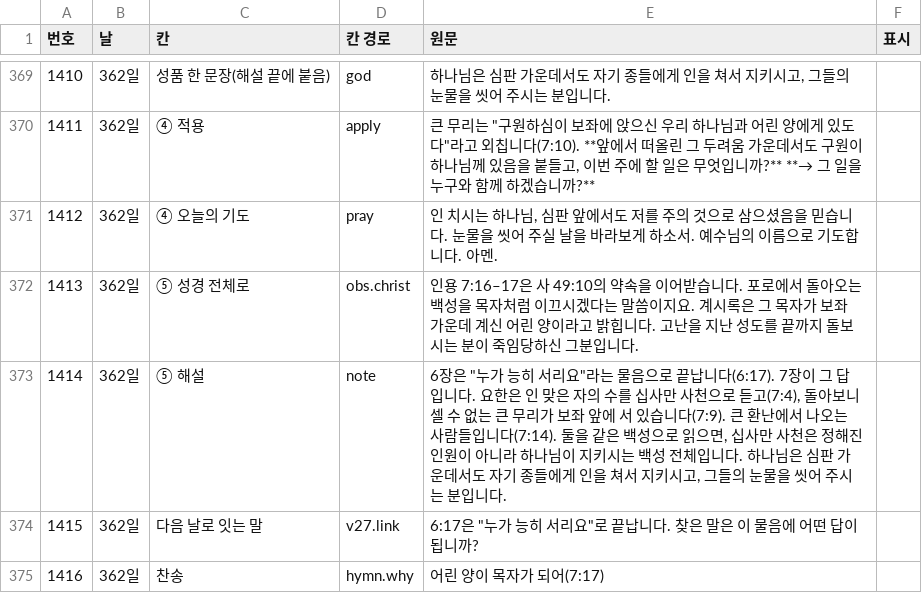
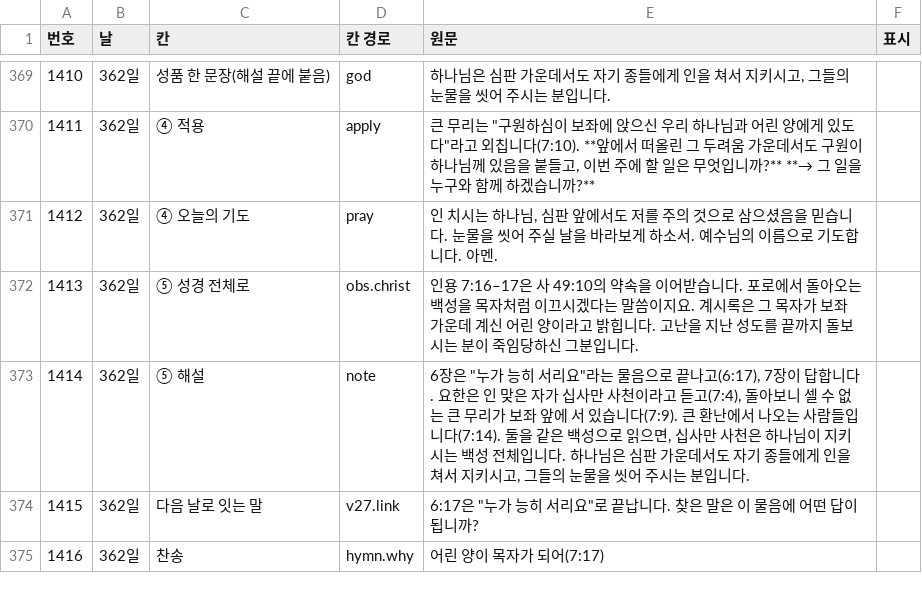
Before and after one commit to aqedah/CBSR, a CSV file: docs/review/trial12_part3.csv, drawn as a sheet; only a part is shown, gaps mark what is left out.

```diff
--- a/docs/review/trial12_part3.csv
+++ b/docs/review/trial12_part3.csv
@@ -372,3 +372,3 @@
 1413,362일,⑤ 성경 전체로,obs.christ,인용 7:16–17은 사 49:10의 약속을 이어받습니다. 포로에서 돌아오는 백성을 목자처럼 이끄시겠다는 말씀이지요. 계시록은 그 목자가 보좌 가운데 계신 어린 양이라고 밝힙니다. 고난을 지난 성도를 끝까지 돌보시는 분이 죽임당하신 그분입니다.,
-1414,362일,⑤ 해설,note,"6장은 ""누가 능히 서리요""라는 물음으로 끝납니다(6:17). 7장이 그 답입니다. 요한은 인 맞은 자의 수를 십사만 사천으로 듣고(7:4), 돌아보니 셀 수 없는 큰 무리가 보좌 앞에 서 있습니다(7:9). 큰 환난에서 나오는 사람들입니다(7:14). 둘을 같은 백성으로 읽으면, 십사만 사천은 정해진 인원이 아니라 하나님이 지키시는 백성 전체입니다. 하나님은 심판 가운데서도 자기 종들에게 인을 쳐서 지키시고, 그들의 눈물을 씻어 주시는 분입니다.",
+1414,362일,⑤ 해설,note,"6장은 ""누가 능히 서리요""라는 물음으로 끝나고(6:17), 7장이 답합니다. 요한은 인 맞은 자가 십사만 사천이라고 듣고(7:4), 돌아보니 셀 수 없는 큰 무리가 보좌 앞에 서 있습니다(7:9). 큰 환난에서 나오는 사람들입니다(7:14). 둘을 같은 백성으로 읽으면, 십사만 사천은 하나님이 지키시는 백성 전체입니다. 하나님은 심판 가운데서도 자기 종들에게 인을 쳐서 지키시고, 그들의 눈물을 씻어 주시는 분입니다.",
 1415,362일,다음 날로 잇는 말,v27.link,"6:17은 ""누가 능히 서리요""로 끝납니다. 찾은 말은 이 물음에 어떤 답이 됩니까?",
```
Also changed, not shown: docs/review/trial12_part2.csv, 2 other files.
